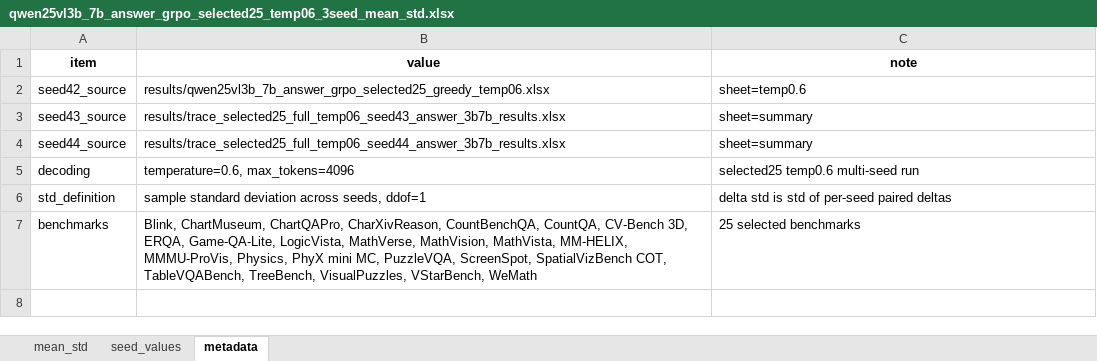
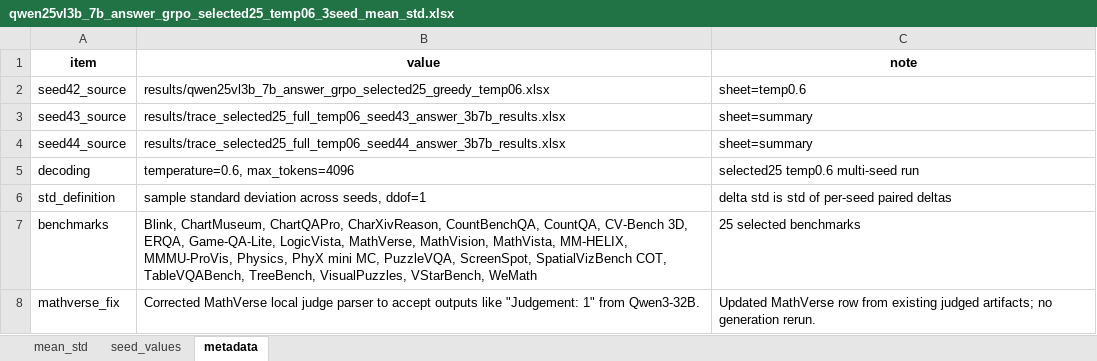
Before and after one commit to maveryn/trace-internal, an Excel workbook: results/qwen25vl3b_7b_answer_grpo_selected25_temp06_3seed_mean_std.xlsx, sheet metadata, drawn as a sheet; values as stored, in another font and other column widths than the file's, no borders; the diff names each change by its address in the sheet, - before the commit and + after, or states it on an @@ line.

```diff
--- a/results/qwen25vl3b_7b_answer_grpo_selected25_temp06_3seed_mean_std.xlsx (sheet metadata)
+++ b/results/qwen25vl3b_7b_answer_grpo_selected25_temp06_3seed_mean_std.xlsx (sheet metadata)
+row 8: mathverse_fix | Corrected MathVerse local judge parser to accept outputs like "Judgement: 1" from Qwen3-32B. | Updated MathVerse row from existing judged artifacts; no generation rerun.
```
Also changed, not shown: sheet seed_values, sheet mean_std, results/qwen25vl3b_7b_answer_grpo_selected25_greedy_temp06.xlsx, results/trace_selected25_full_temp06_seed43_answer_3b7b_results.xlsx, 5 other files.
